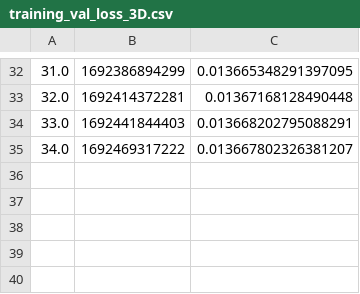
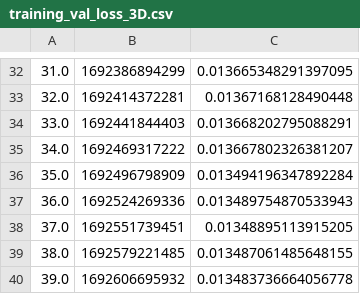
Before and after one commit to cezarywawrzyniak/mgr_sampling_cnn, a CSV file: architectures/training_val_loss_3D.csv, drawn as a sheet; only a part is shown, gaps mark what is left out.

```diff
--- a/architectures/training_val_loss_3D.csv
+++ b/architectures/training_val_loss_3D.csv
@@ -35 +35,6 @@
 34.0,1692469317222,0.013667802326381207
+35.0,1692496798909,0.013494196347892284
+36.0,1692524269336,0.013489754870533943
+37.0,1692551739451,0.01348895113915205
+38.0,1692579221485,0.013487061485648155
+39.0,1692606695932,0.013483736664056778
```
Also changed, not shown: 4 other files.
